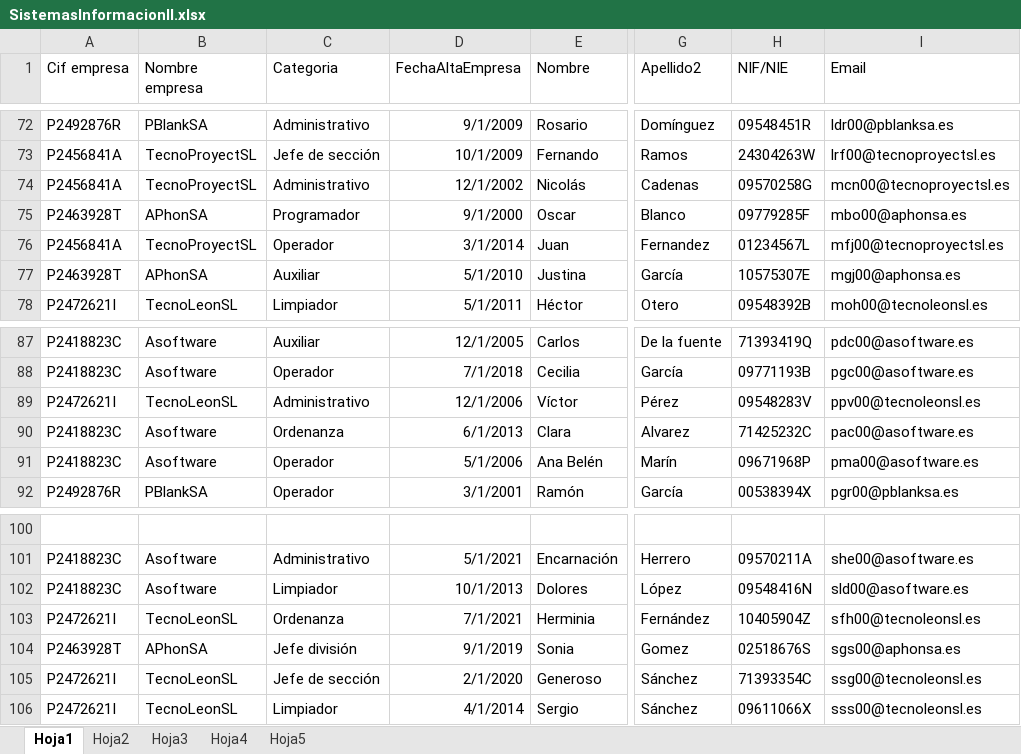
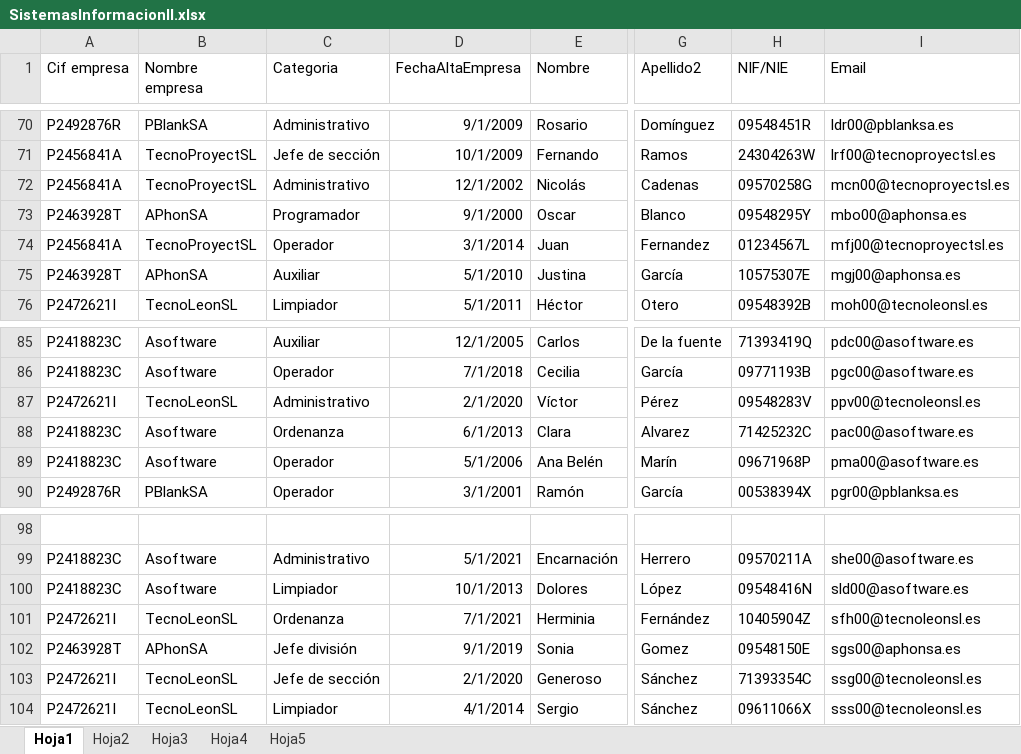
Before and after one commit to msperl00/SIS2-2020, an Excel workbook: SIS2-2020/resources/SistemasInformacionII.xlsx, sheet Hoja1, drawn as a sheet; only a part is shown, gaps mark what is left out; values as stored, in another font and other column widths than the file's, no borders; addresses are those after the commit; the diff covers the shown part only; the diff names each change by its address in the sheet, - before the commit and + after, or states it on an @@ line.

```diff
--- a/SIS2-2020/resources/SistemasInformacionII.xlsx (sheet Hoja1)
+++ b/SIS2-2020/resources/SistemasInformacionII.xlsx (sheet Hoja1)
-H73 (NIF/NIE): 09779285F
+H73 (NIF/NIE): 09548295Y
-D87 (FechaAltaEmpresa): 12/1/2006
+D87 (FechaAltaEmpresa): 2/1/2020
-H102 (NIF/NIE): 02518676S
+H102 (NIF/NIE): 09548150E
```
Also changed, not shown: 2 removed rows and 22 edited cells elsewhere in this sheet, sheet Hoja2, 3 other files.
